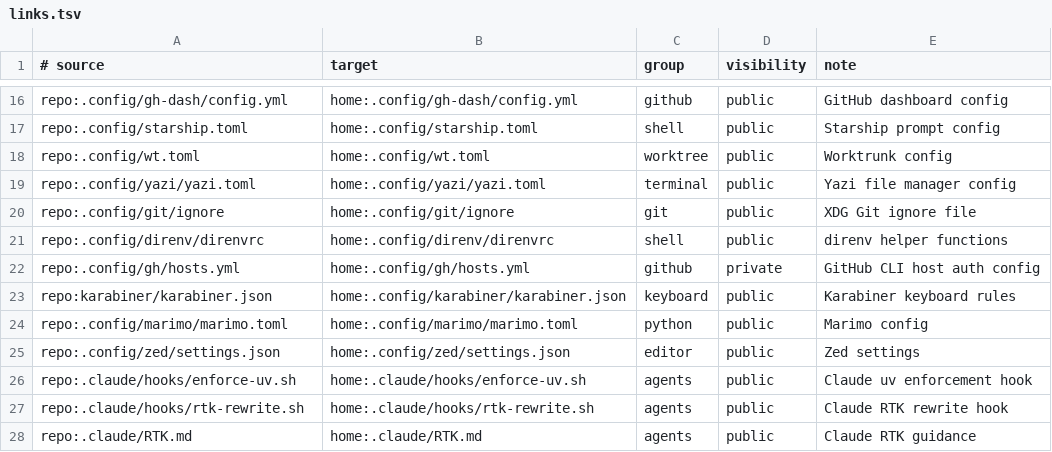
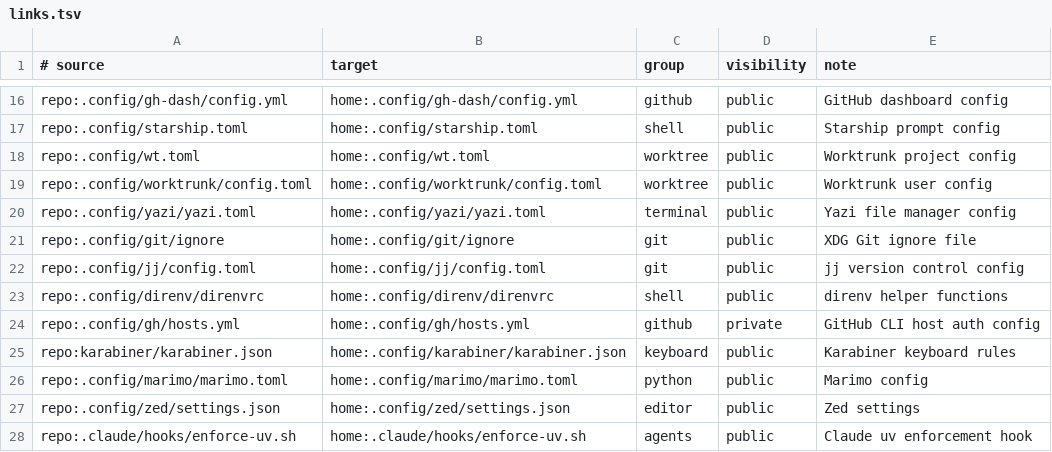
Before and after one commit to dataders/dotfiles, a TSV file: links.tsv, drawn as a sheet; only a part is shown, gaps mark what is left out; the shorter side is filled out with more unchanged rows.

```diff
--- a/links.tsv
+++ b/links.tsv
@@ -17,5 +17,7 @@ repo:.config/gh-dash/config.yml	home:.config/gh-dash/config.yml	github	public	Gi
 repo:.config/starship.toml	home:.config/starship.toml	shell	public	Starship prompt config
-repo:.config/wt.toml	home:.config/wt.toml	worktree	public	Worktrunk config
+repo:.config/wt.toml	home:.config/wt.toml	worktree	public	Worktrunk project config
+repo:.config/worktrunk/config.toml	home:.config/worktrunk/config.toml	worktree	public	Worktrunk user config
 repo:.config/yazi/yazi.toml	home:.config/yazi/yazi.toml	terminal	public	Yazi file manager config
 repo:.config/git/ignore	home:.config/git/ignore	git	public	XDG Git ignore file
+repo:.config/jj/config.toml	home:.config/jj/config.toml	git	public	jj version control config
 repo:.config/direnv/direnvrc	home:.config/direnv/direnvrc	shell	public	direnv helper functions
```
Also changed, not shown: 6 other files.
